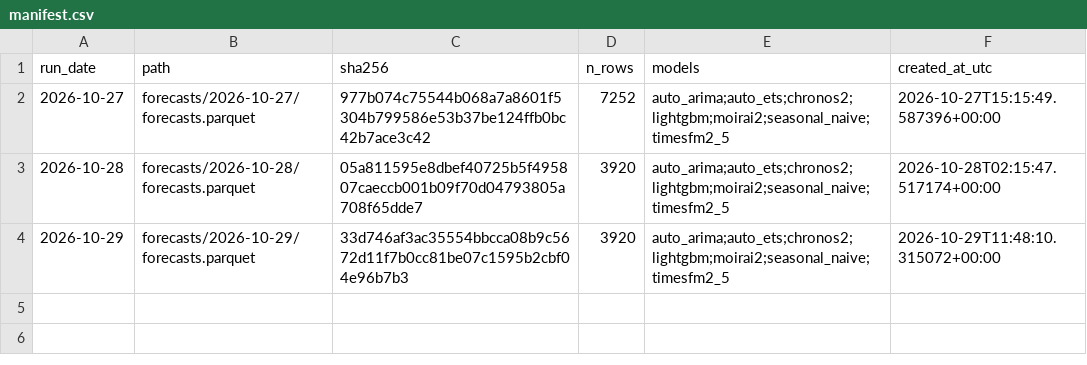
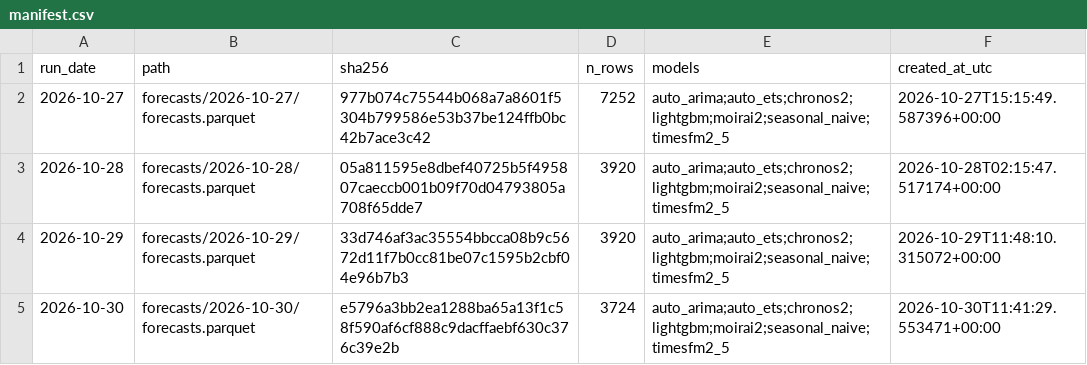
Before and after one commit to Tharun0127/Bhavishya, a CSV file: manifest.csv, drawn as a sheet.

Commit message:
forecasts: 2026-10-30

```diff
--- a/manifest.csv
+++ b/manifest.csv
@@ -4 +4,2 @@ run_date,path,sha256,n_rows,models,created_at_utc
 2026-10-29,forecasts/2026-10-29/forecasts.parquet,33d746af3ac35554bbcca08b9c5672d11f7b0cc81be07c1595b2cbf04e96b7b3,3920,auto_arima;auto_ets;chronos2;lightgbm;moirai2;seasonal_naive;timesfm2_5,2026-10-29T11:48:10.315072+00:00
+2026-10-30,forecasts/2026-10-30/forecasts.parquet,e5796a3bb2ea1288ba65a13f1c58f590af6cf888c9dacffaebf630c376c39e2b,3724,auto_arima;auto_ets;chronos2;lightgbm;moirai2;seasonal_naive;timesfm2_5,2026-10-30T11:41:29.553471+00:00
```
Also changed, not shown: 3 other files.
